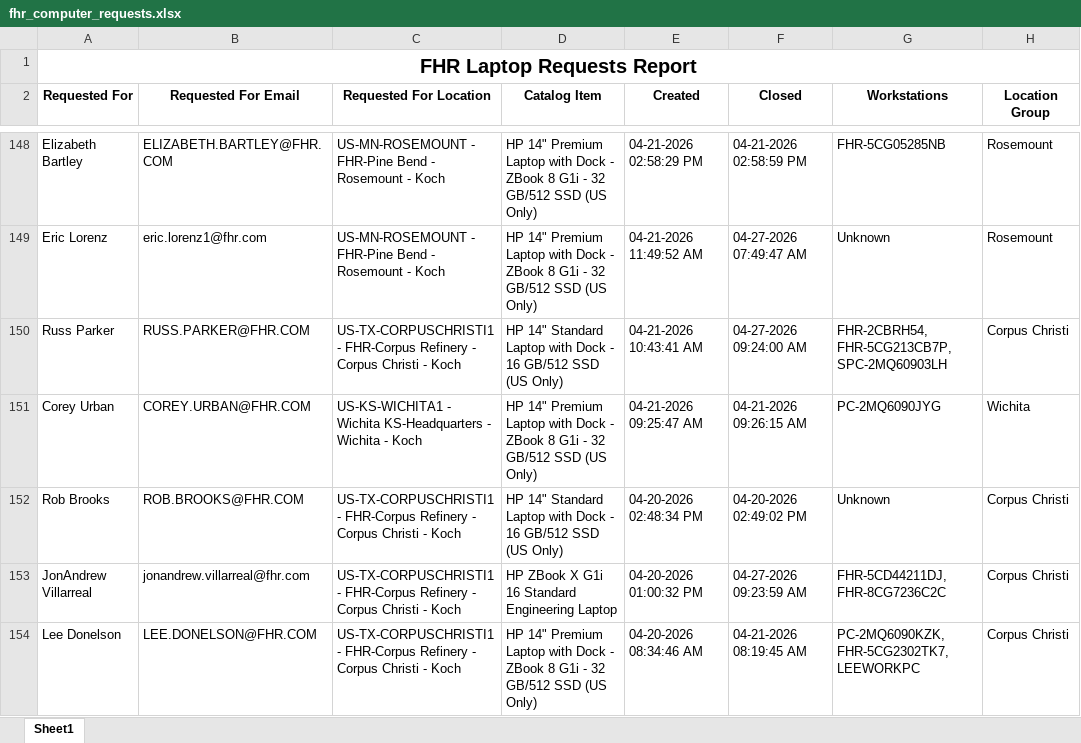
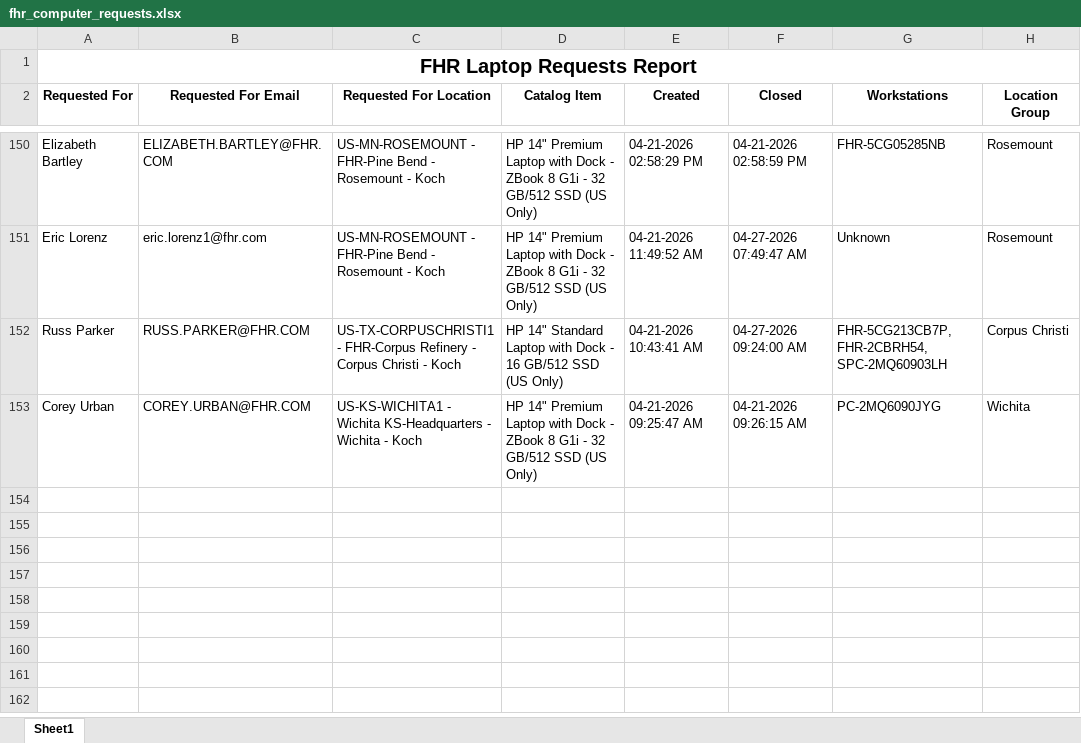
Before and after one commit to ellis-massey-FHR/fhr-device-audit, an Excel workbook: output/fhr_computer_requests.xlsx, sheet Sheet1, drawn as a sheet; only a part is shown, gaps mark what is left out; values as stored, in another font and other column widths than the file's, no borders; charts and pictures not drawn; removed rows and columns are numbered as before the commit, all else as after; the diff covers the shown part only; the diff names each change by its address in the sheet, - before the commit and + after, or states it on an @@ line.

```diff
--- a/output/fhr_computer_requests.xlsx (sheet Sheet1)
+++ b/output/fhr_computer_requests.xlsx (sheet Sheet1)
-G152 (Workstations): FHR-2CBRH54, FHR-5CG213CB7P, SPC-2MQ60903LH
+G152 (Workstations): FHR-5CG213CB7P, FHR-2CBRH54, SPC-2MQ60903LH
-row 152: Rob Brooks | ROB.BROOKS@FHR.COM | US-TX-CORPUSCHRISTI1 - FHR-Corpus Refinery - Corpus Christi - Koch | HP 14" Standard Laptop with Dock - 16 GB/512 SSD (US Only) | 04-20-2026 02:48:34 PM | 04-20-2026 02:49:02 PM | Unknown | Corpus Christi
-row 153: JonAndrew Villarreal | jonandrew.villarreal@fhr.com | US-TX-CORPUSCHRISTI1 - FHR-Corpus Refinery - Corpus Christi - Koch | HP ZBook X G1i 16 Standard Engineering Laptop | 04-20-2026 01:00:32 PM | 04-27-2026 09:23:59 AM | FHR-5CD44211DJ, FHR-8CG7236C2C | Corpus Christi
-row 154: Lee Donelson | LEE.DONELSON@FHR.COM | US-TX-CORPUSCHRISTI1 - FHR-Corpus Refinery - Corpus Christi - Koch | HP 14" Premium Laptop with Dock - ZBook 8 G1i - 32 GB/512 SSD (US Only) | 04-20-2026 08:34:46 AM | 04-21-2026 08:19:45 AM | PC-2MQ6090KZK, FHR-5CG2302TK7, LEEWORKPC | Corpus Christi
```
Also changed, not shown: 2 added rows, 4 removed rows and 19 edited cells elsewhere in this sheet, charts or pictures.
